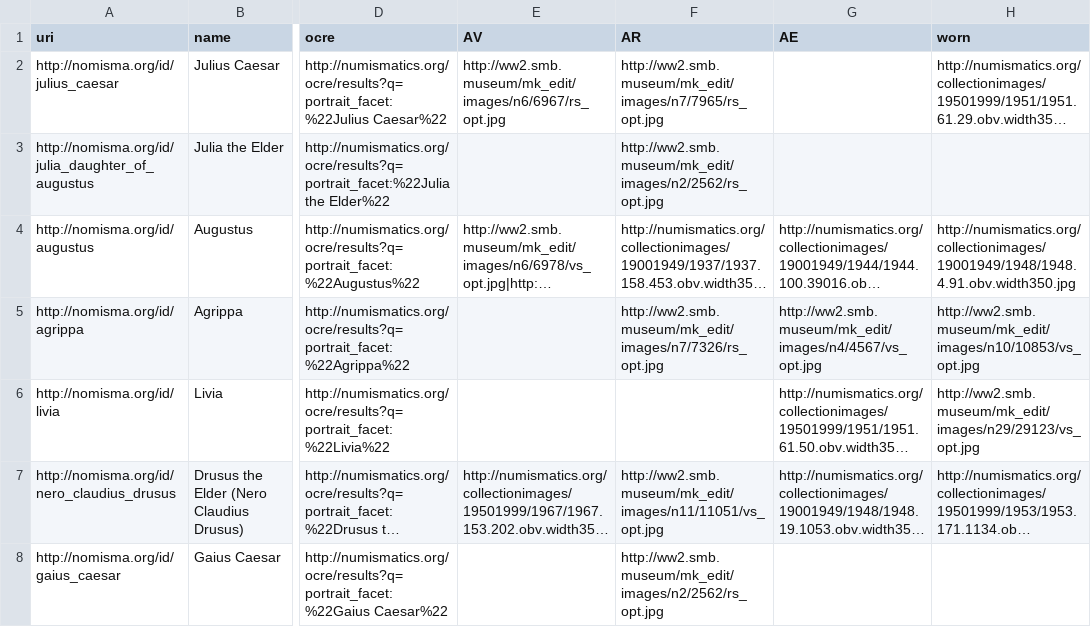
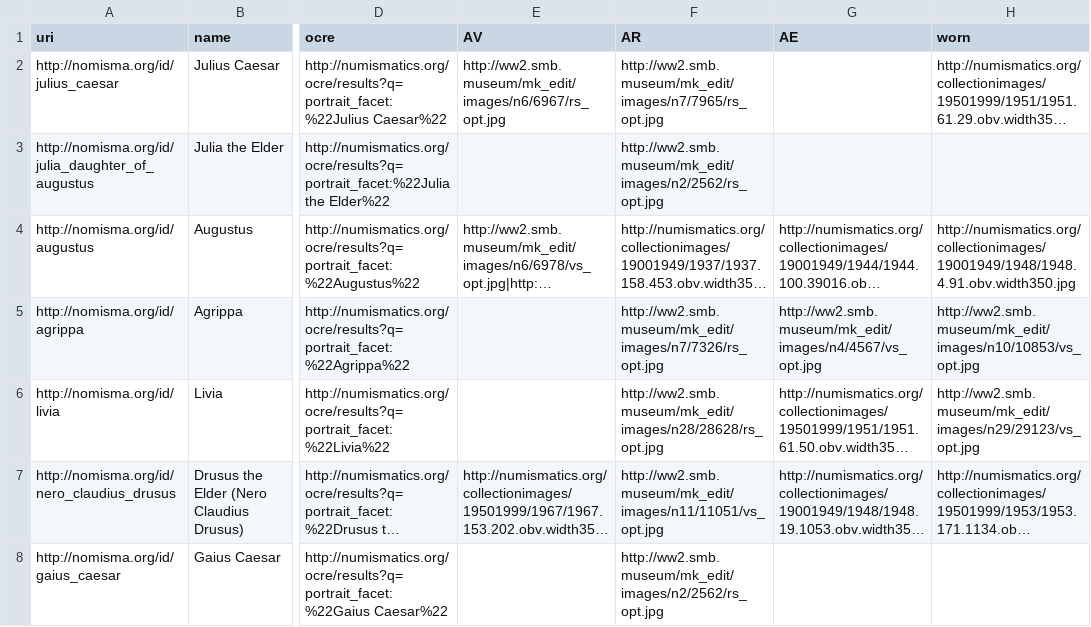
Before and after one commit to ewg118/numishare, a CSV file: migration/portrait-images-new.csv, drawn as a sheet; only a part is shown, gaps mark what is left out; long unchanged cells end in …; the diff covers the shown part only; the diff names each change by its address in the sheet, - before the commit and + after, or states it on an @@ line.

```diff
--- a/migration/portrait-images-new.csv
+++ b/migration/portrait-images-new.csv
-F6 (AR): (empty)
+F6 (AR): http://ww2.smb.museum/mk_edit/images/n28/28628/rs_opt.jpg
```
Also changed, not shown: 38 edited cells elsewhere in this file, 3 other files.
